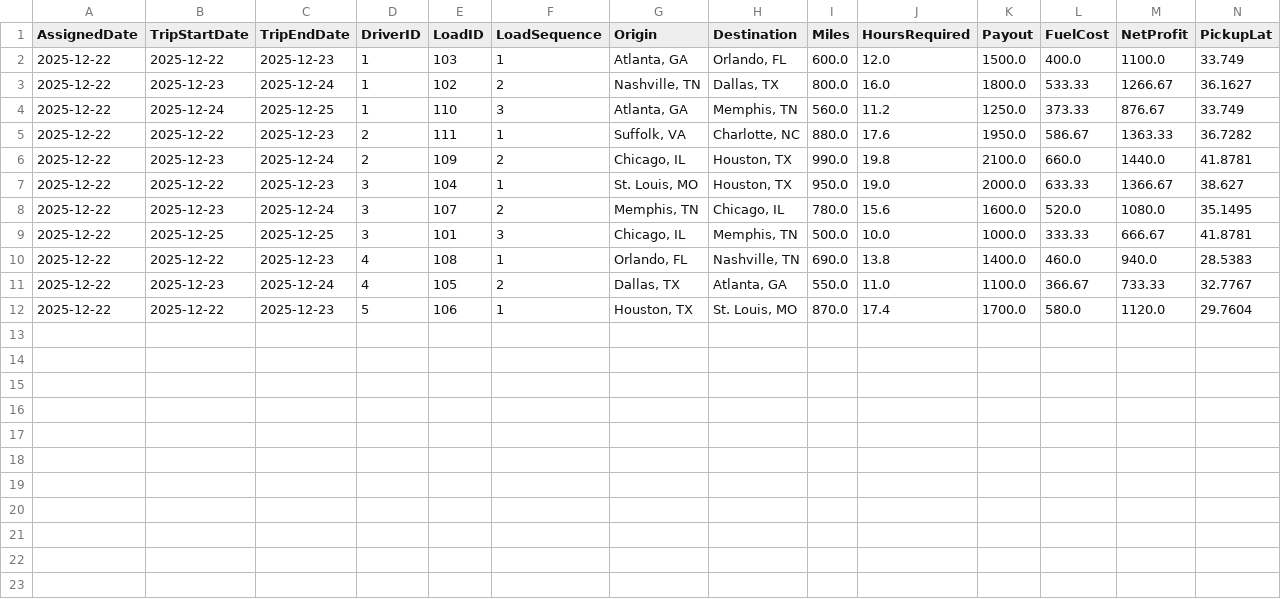
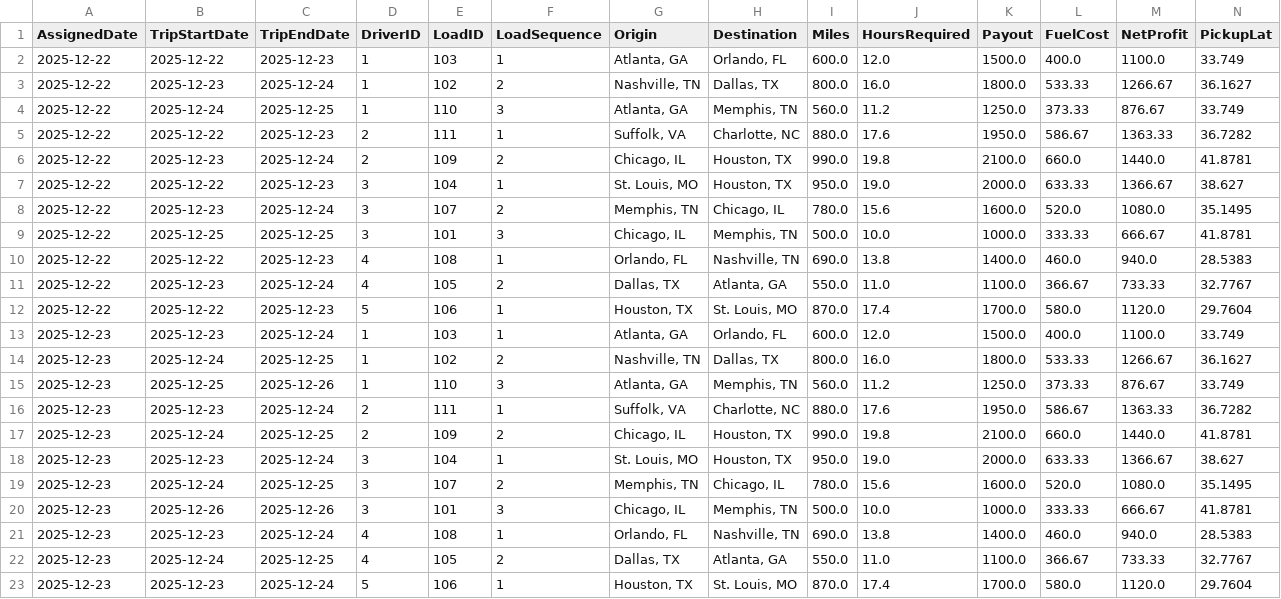
Before and after one commit to BryantPortfolio/truck-load-optimizer, a CSV file: assignment_history.csv, drawn as a sheet; only a part is shown; rows hold the shown columns only; the diff names each change by its address in the sheet, - before the commit and + after, or states it on an @@ line.

```diff
--- a/assignment_history.csv
+++ b/assignment_history.csv
+row 13: 2025-12-23 | 2025-12-23 | 2025-12-24 | 1 | 103 | 1 | Atlanta, GA | Orlando, FL | 600.0 | 12.0 | 1500.0 | 400.0 | 1100.0 | 33.749
+row 14: 2025-12-23 | 2025-12-24 | 2025-12-25 | 1 | 102 | 2 | Nashville, TN | Dallas, TX | 800.0 | 16.0 | 1800.0 | 533.33 | 1266.67 | 36.1627
+row 15: 2025-12-23 | 2025-12-25 | 2025-12-26 | 1 | 110 | 3 | Atlanta, GA | Memphis, TN | 560.0 | 11.2 | 1250.0 | 373.33 | 876.67 | 33.749
+row 16: 2025-12-23 | 2025-12-23 | 2025-12-24 | 2 | 111 | 1 | Suffolk, VA | Charlotte, NC | 880.0 | 17.6 | 1950.0 | 586.67 | 1363.33 | 36.7282
+row 17: 2025-12-23 | 2025-12-24 | 2025-12-25 | 2 | 109 | 2 | Chicago, IL | Houston, TX | 990.0 | 19.8 | 2100.0 | 660.0 | 1440.0 | 41.8781
+row 18: 2025-12-23 | 2025-12-23 | 2025-12-24 | 3 | 104 | 1 | St. Louis, MO | Houston, TX | 950.0 | 19.0 | 2000.0 | 633.33 | 1366.67 | 38.627
+row 19: 2025-12-23 | 2025-12-24 | 2025-12-25 | 3 | 107 | 2 | Memphis, TN | Chicago, IL | 780.0 | 15.6 | 1600.0 | 520.0 | 1080.0 | 35.1495
+row 20: 2025-12-23 | 2025-12-26 | 2025-12-26 | 3 | 101 | 3 | Chicago, IL | Memphis, TN | 500.0 | 10.0 | 1000.0 | 333.33 | 666.67 | 41.8781
+row 21: 2025-12-23 | 2025-12-23 | 2025-12-24 | 4 | 108 | 1 | Orlando, FL | Nashville, TN | 690.0 | 13.8 | 1400.0 | 460.0 | 940.0 | 28.5383
+row 22: 2025-12-23 | 2025-12-24 | 2025-12-25 | 4 | 105 | 2 | Dallas, TX | Atlanta, GA | 550.0 | 11.0 | 1100.0 | 366.67 | 733.33 | 32.7767
+row 23: 2025-12-23 | 2025-12-23 | 2025-12-24 | 5 | 106 | 1 | Houston, TX | St. Louis, MO | 870.0 | 17.4 | 1700.0 | 580.0 | 1120.0 | 29.7604
```
